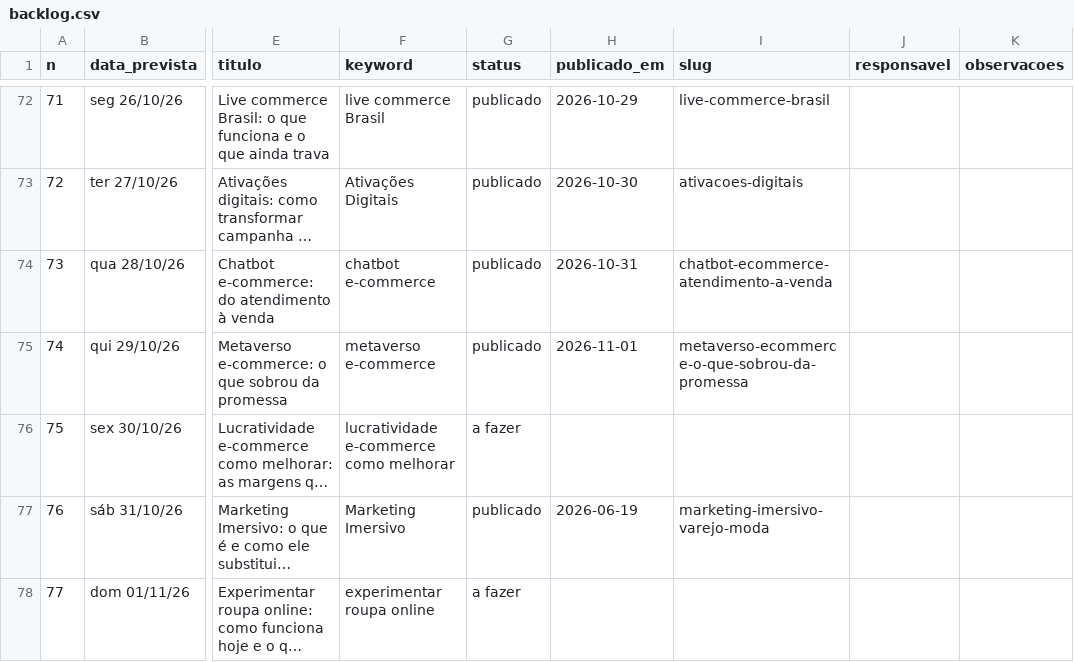
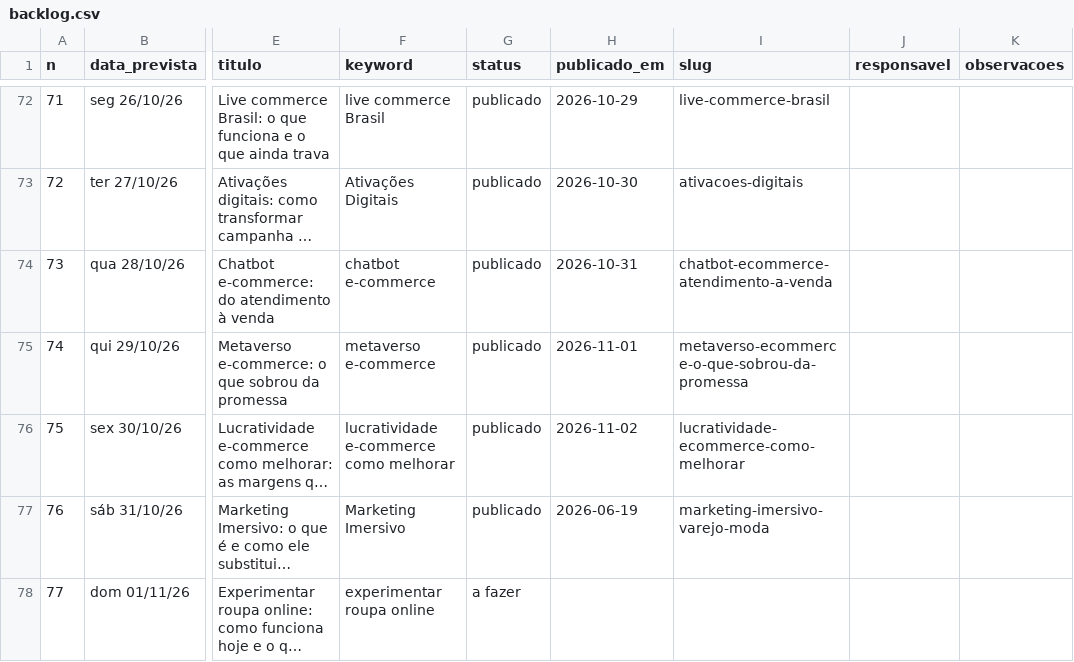
Before and after one commit to patrick-metakosmos/blog-skill-payload, a CSV file: Pautas e Palavras Cahve/backlog.csv, drawn as a sheet; only a part is shown, gaps mark what is left out; long unchanged cells end in …; the diff names each change by its address in the sheet, - before the commit and + after, or states it on an @@ line.

Commit message:
backlog: lucratividade-ecommerce-como-melhorar publicado
publicado: 76 | rascunho: 1 | sobreposicao: 0 | a fazer: 226 | total: 303

```diff
--- a/Pautas e Palavras Cahve/backlog.csv
+++ b/Pautas e Palavras Cahve/backlog.csv
-G76 (status): a fazer
+G76 (status): publicado
-H76 (publicado_em): (empty)
+H76 (publicado_em): 2026-11-02
-I76 (slug): (empty)
+I76 (slug): lucratividade-ecommerce-como-melhorar
```
Also changed, not shown: 2 other files.
